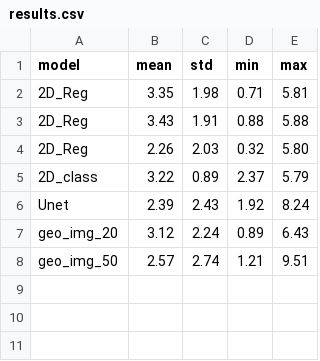
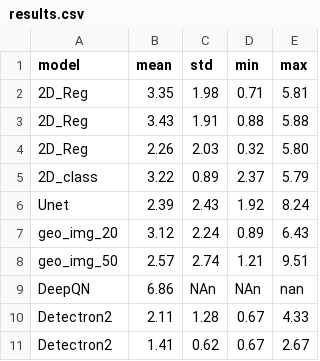
Before and after one commit to ImadEddineBek/HIP-PROJECT, a CSV file: results.csv, drawn as a sheet; the diff names each change by its address in the sheet, - before the commit and + after, or states it on an @@ line.

```diff
--- a/results.csv
+++ b/results.csv
+row 9: DeepQN | 6.86 | NAn | NAn | nan
+row 10: Detectron2 | 2.11 | 1.28 | 0.67 | 4.33
+row 11: Detectron2 | 1.41 | 0.62 | 0.67 | 2.67
```
Also changed, not shown: 22 other files.
